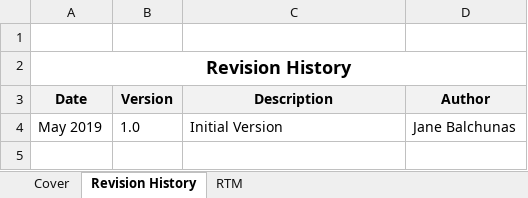
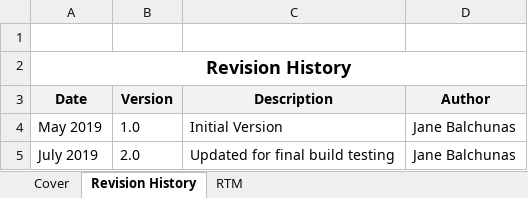
Before and after one commit to vthomp/ebill22_doc, an Excel workbook: Requirement/Build 8/TAS eBill RTM IB_2.0_623.xlsx, sheet Revision History, drawn as a sheet; values as stored, in another font and other column widths than the file's, no borders; table styles not drawn; 1 other sheet too large or unreadable and not compared; the diff names each change by its address in the sheet, - before the commit and + after, or states it on an @@ line.

Commit message:
771514 Updated for T23

```diff
--- a/Requirement/Build 8/TAS eBill RTM IB_2.0_623.xlsx (sheet Revision History)
+++ b/Requirement/Build 8/TAS eBill RTM IB_2.0_623.xlsx (sheet Revision History)
+row 5: July 2019 | 2.0 | Updated for final build testing | Jane Balchunas
```
Also changed, not shown: sheet Cover.
